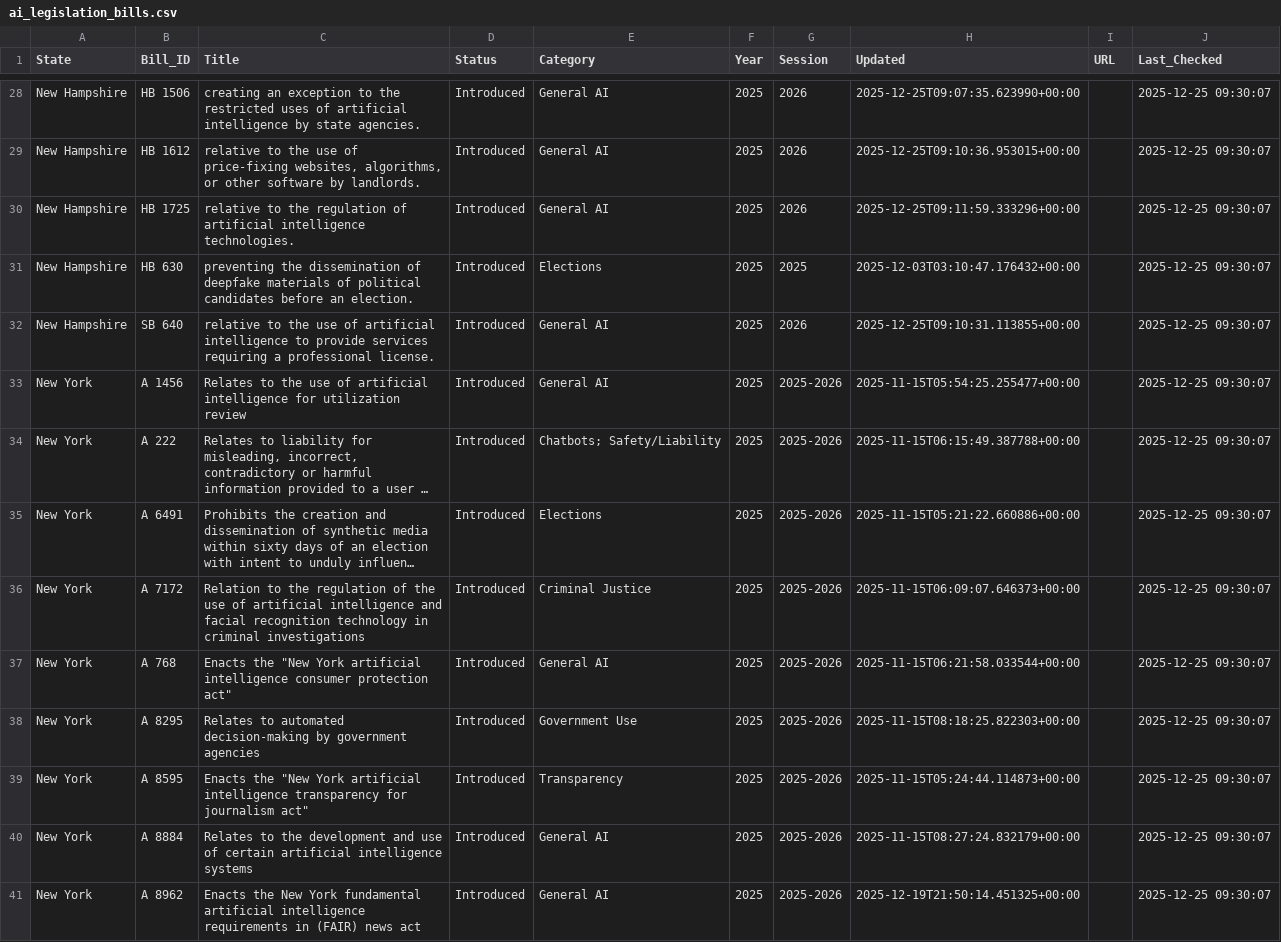
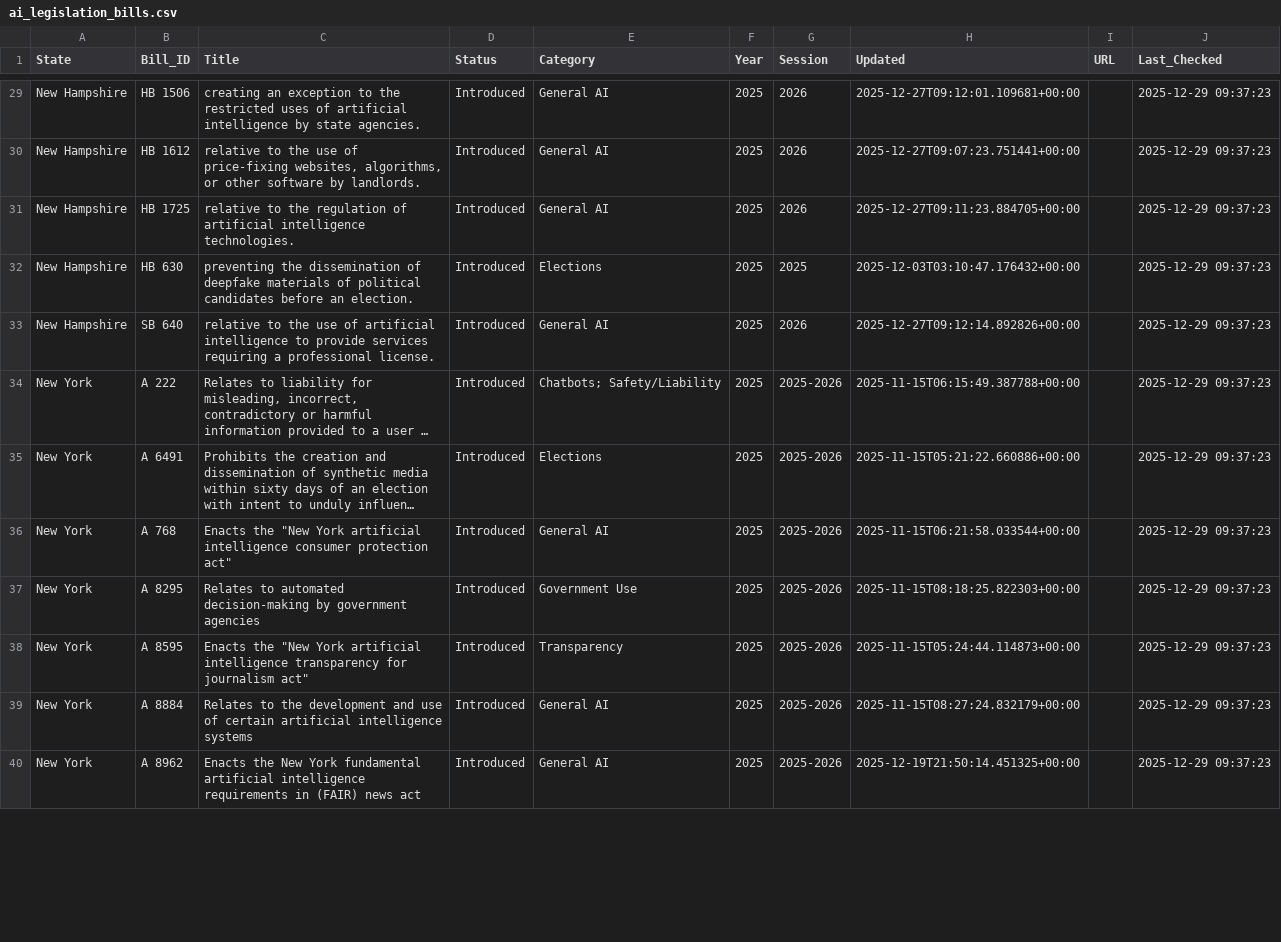
Before and after one commit to nikzei/state-ai-legislation-tracker, a CSV file: data/ai_legislation_bills.csv, drawn as a sheet; only a part is shown, gaps mark what is left out; long unchanged cells end in …; removed rows and columns are numbered as before the commit, all else as after; the diff covers the shown part only; the diff names each change by its address in the sheet, - before the commit and + after, or states it on an @@ line.

```diff
--- a/data/ai_legislation_bills.csv
+++ b/data/ai_legislation_bills.csv
-H29 (Updated): 2025-12-25T09:07:35.623990+00:00
+H29 (Updated): 2025-12-27T09:12:01.109681+00:00
-J29:J33 (Last_Checked): 2025-12-25 09:30:07
+J29:J33 (Last_Checked): 2025-12-29 09:37:23
-H30 (Updated): 2025-12-25T09:10:36.953015+00:00
+H30 (Updated): 2025-12-27T09:07:23.751441+00:00
-H31 (Updated): 2025-12-25T09:11:59.333296+00:00
+H31 (Updated): 2025-12-27T09:11:23.884705+00:00
-H33 (Updated): 2025-12-25T09:10:31.113855+00:00
+H33 (Updated): 2025-12-27T09:12:14.892826+00:00
-row 33: New York | A 1456 | Relates to the use of artificial intelligence for utilization review | Introduced | General AI | 2025 | 2025-2026 | 2025-11-15T05:54:25.255477+00:00 |  | 2025-12-25 09:30:07
-J34:J35 (Last_Checked): 2025-12-25 09:30:07
+J34:J35 (Last_Checked): 2025-12-29 09:37:23
-row 36: New York | A 7172 | Relation to the regulation of the use of artificial intelligence and facial recognition technology in criminal investigations | Introduced | Criminal Justice | 2025 | 2025-2026 | 2025-11-15T06:09:07.646373+00:00 |  | 2025-12-25 09:30:07
-J36:J40 (Last_Checked): 2025-12-25 09:30:07
+J36:J40 (Last_Checked): 2025-12-29 09:37:23
```
Also changed, not shown: 2 added rows, 1 removed row and 44 edited cells elsewhere in this file, data/ai_legislation_summary.csv.
